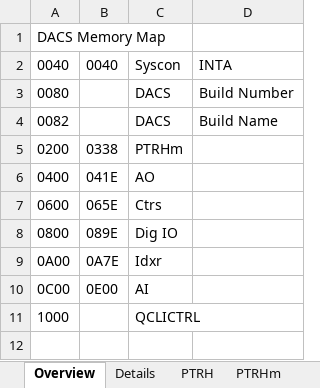
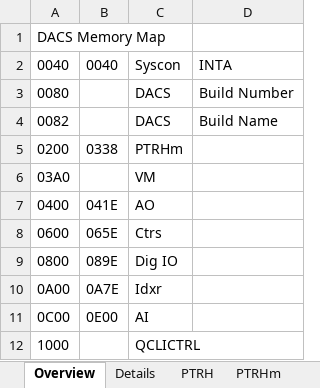
Before and after one commit to nthallen/arp-fpga, an Excel workbook: syscon_usb/DACS_V1_0_ISE/tools/dacs_memory_map.xlsx, sheet Overview, drawn as a sheet; values as stored, in another font and other column widths than the file's, no borders; the diff names each change by its address in the sheet, - before the commit and + after, or states it on an @@ line.

```diff
--- a/syscon_usb/DACS_V1_0_ISE/tools/dacs_memory_map.xlsx (sheet Overview)
+++ b/syscon_usb/DACS_V1_0_ISE/tools/dacs_memory_map.xlsx (sheet Overview)
+row 6: 03A0 |  | VM
```
Also changed, not shown: sheet Details, other sheet tabs, syscon_usb/DACS_V1_0_ISE/tools/dacs.ucf.xlsx, 2 other files.
